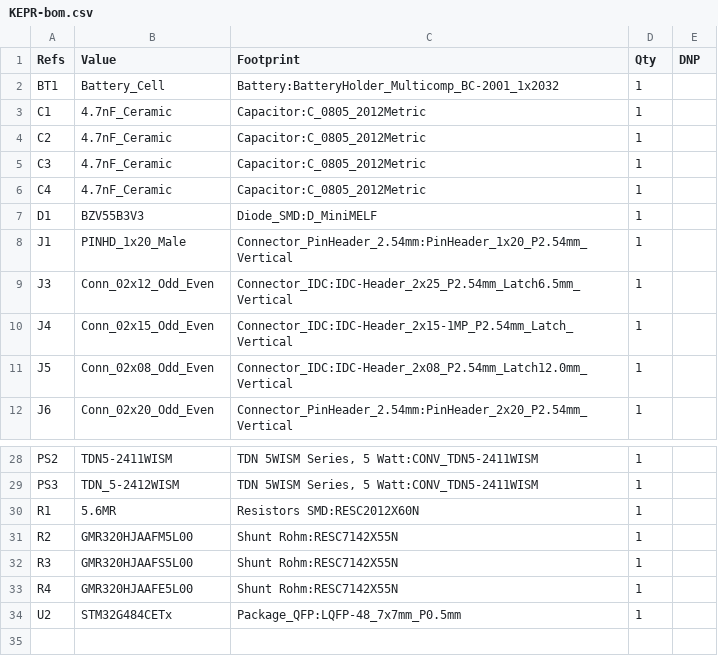
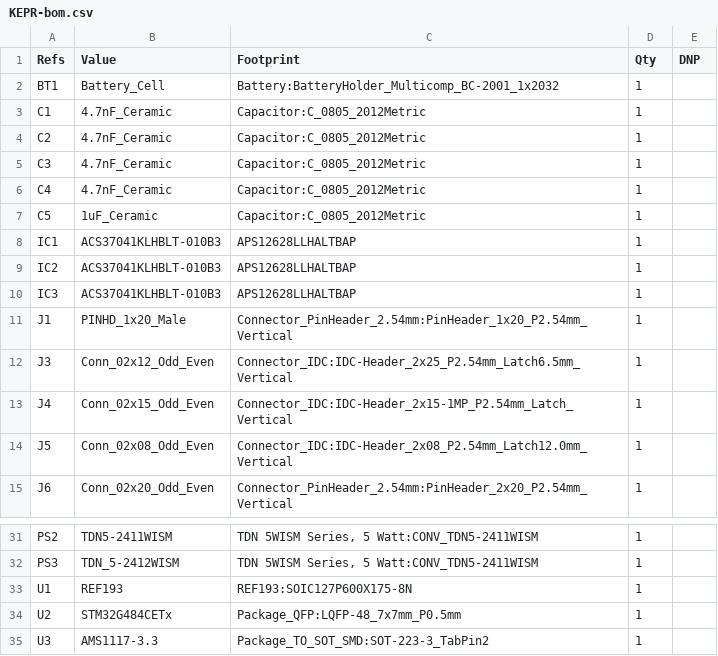
Before and after one commit to RapportTecnologia/kit-de-prototipacao-educacional-e-engenharia, a CSV file: docs/assets/bom/KEPR-bom.csv, drawn as a sheet; only a part is shown, gaps mark what is left out; removed rows and columns are numbered as before the commit, all else as after; the diff names each change by its address in the sheet, - before the commit and + after, or states it on an @@ line.

```diff
--- a/docs/assets/bom/KEPR-bom.csv
+++ b/docs/assets/bom/KEPR-bom.csv
-row 7: D1 | BZV55B3V3 | Diode_SMD:D_MiniMELF | 1
+row 7: C5 | 1uF_Ceramic | Capacitor:C_0805_2012Metric | 1
+row 8: IC1 | ACS37041KLHBLT-010B3 | APS12628LLHALTBAP | 1
+row 9: IC2 | ACS37041KLHBLT-010B3 | APS12628LLHALTBAP | 1
+row 10: IC3 | ACS37041KLHBLT-010B3 | APS12628LLHALTBAP | 1
-row 30: R1 | 5.6MR | Resistors SMD:RESC2012X60N | 1
-row 31: R2 | GMR320HJAAFM5L00 | Shunt Rohm:RESC7142X55N | 1
-row 32: R3 | GMR320HJAAFS5L00 | Shunt Rohm:RESC7142X55N | 1
-row 33: R4 | GMR320HJAAFE5L00 | Shunt Rohm:RESC7142X55N | 1
+row 33: U1 | REF193 | REF193:SOIC127P600X175-8N | 1
+row 35: U3 | AMS1117-3.3 | Package_TO_SOT_SMD:SOT-223-3_TabPin2 | 1
```
Also changed, not shown: 18 other files.
